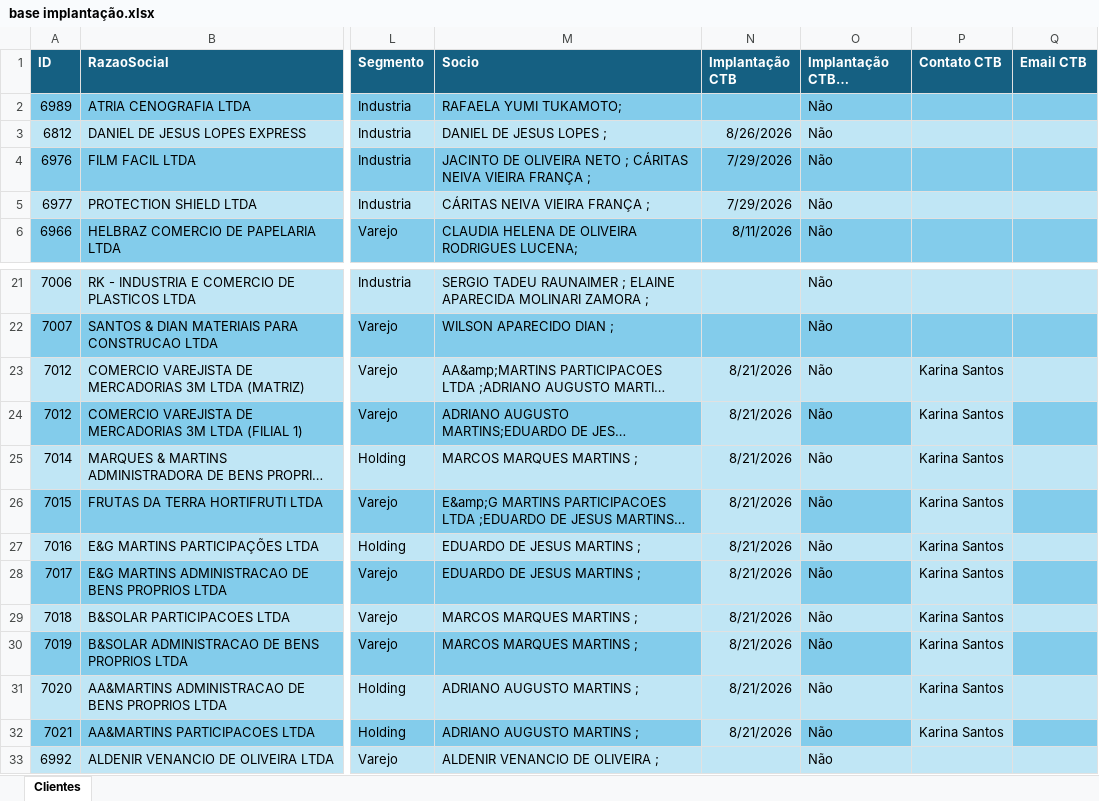
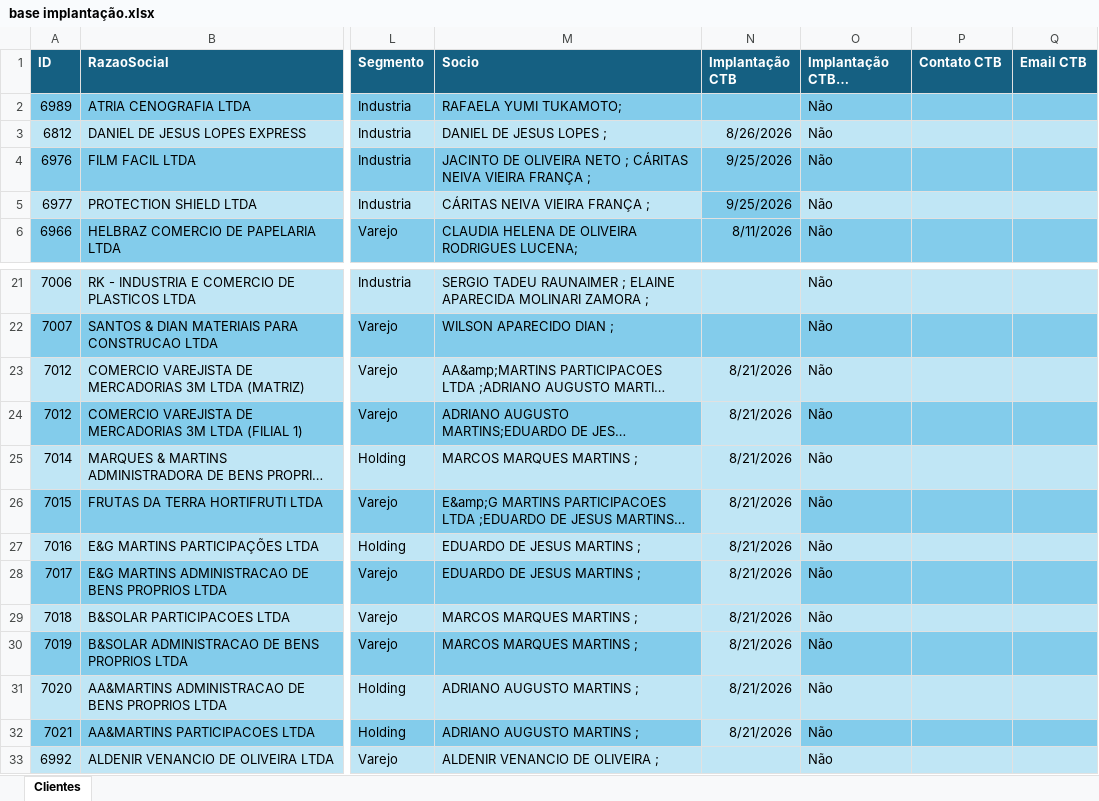
Before and after one commit to Controladoria-MG/portal-implantacao, an Excel workbook: data/base/base implantação.xlsx, sheet Clientes, drawn as a sheet; only a part is shown, gaps mark what is left out; long unchanged cells end in …; values as stored, in another font and other column widths than the file's, no borders; table styles not drawn; the diff names each change by its address in the sheet, - before the commit and + after, or states it on an @@ line.

Commit message:
Atualiza planilha de implantação (sync automático)

```diff
--- a/data/base/base implantação.xlsx (sheet Clientes)
+++ b/data/base/base implantação.xlsx (sheet Clientes)
-N4:N5 (Implantação CTB): 7/29/2026
+N4:N5 (Implantação CTB): 9/25/2026
-N5 fill: #C0E6F5
+N5 fill: #83CCEB
-P23:P32 (Contato CTB): Karina Santos
+P23:P32 (Contato CTB): (empty)
-P24 fill: #C0E6F5
+P24 fill: #83CCEB
-P26 fill: #C0E6F5
+P26 fill: #83CCEB
-P28 fill: #C0E6F5
+P28 fill: #83CCEB
-P30 fill: #C0E6F5
+P30 fill: #83CCEB
-P32 fill: #C0E6F5
+P32 fill: #83CCEB
```
Also changed, not shown: 1 other file.
